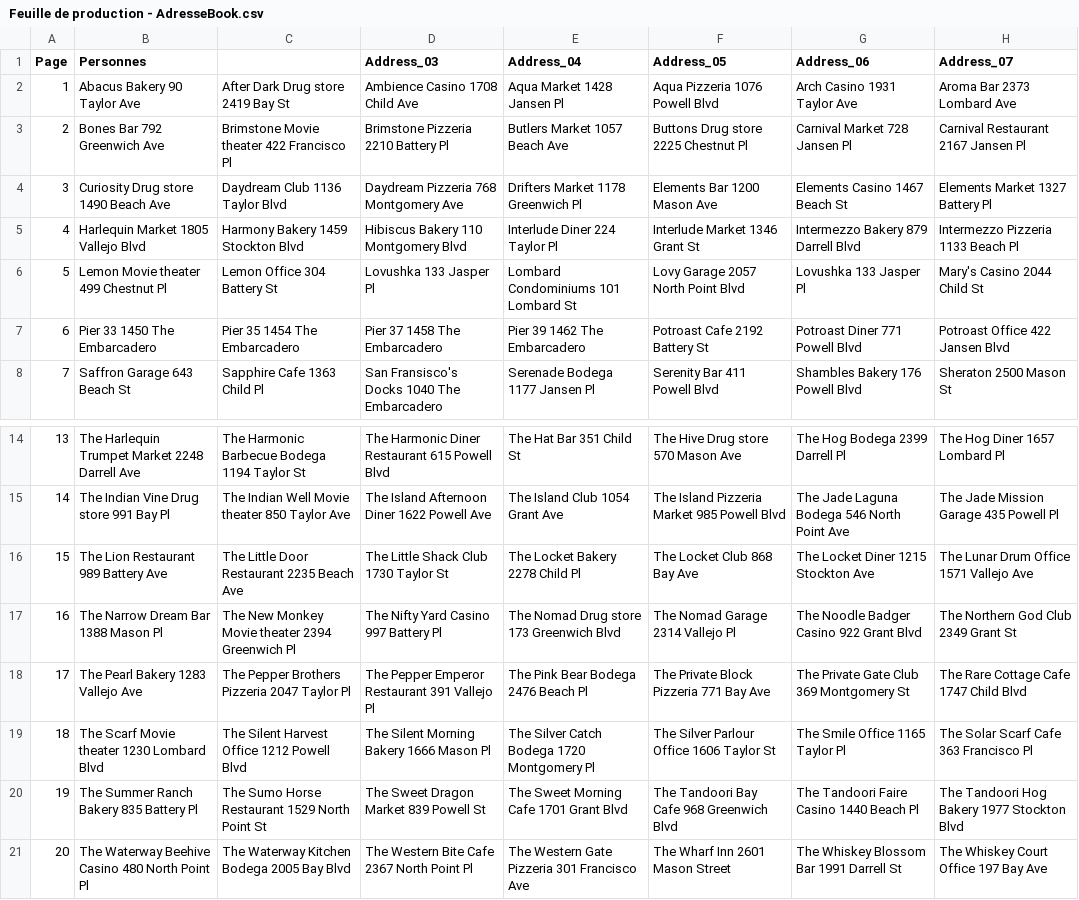
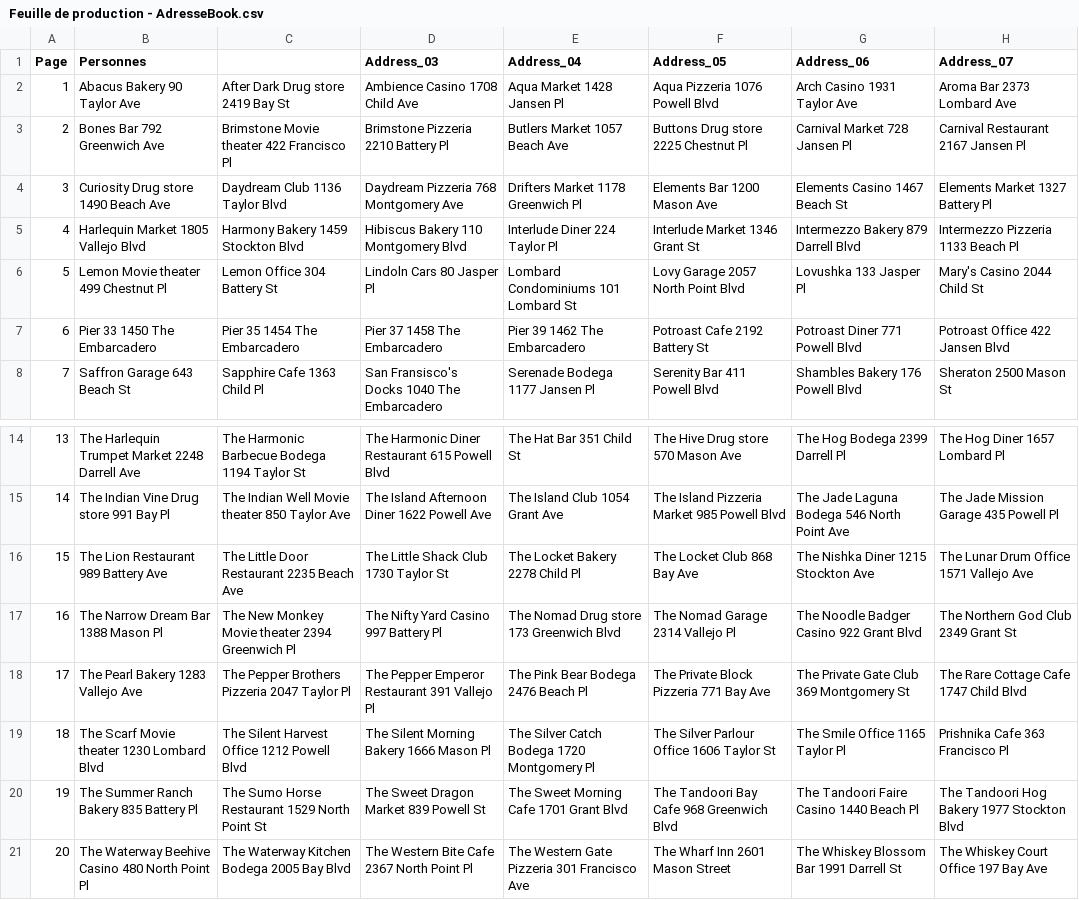
Before and after one commit to Stapz33/WayDown, a CSV file: Assets/Scripts/Prototyping/AddressBookData/Feuille de production - AdresseBook.csv, drawn as a sheet; only a part is shown, gaps mark what is left out; the diff names each change by its address in the sheet, - before the commit and + after, or states it on an @@ line.

```diff
--- a/Assets/Scripts/Prototyping/AddressBookData/Feuille de production - AdresseBook.csv
+++ b/Assets/Scripts/Prototyping/AddressBookData/Feuille de production - AdresseBook.csv
-D6 (Address_03): Lovushka 133 Jasper Pl
+D6 (Address_03): Lindoln Cars 80 Jasper Pl
-G16 (Address_06): The Locket Diner 1215 Stockton Ave
+G16 (Address_06): The Nishka Diner 1215 Stockton Ave
-H19 (Address_07): The Solar Scarf Cafe 363 Francisco Pl
+H19 (Address_07): Prishnika Cafe 363 Francisco Pl
```
Also changed, not shown: 38 other files.
